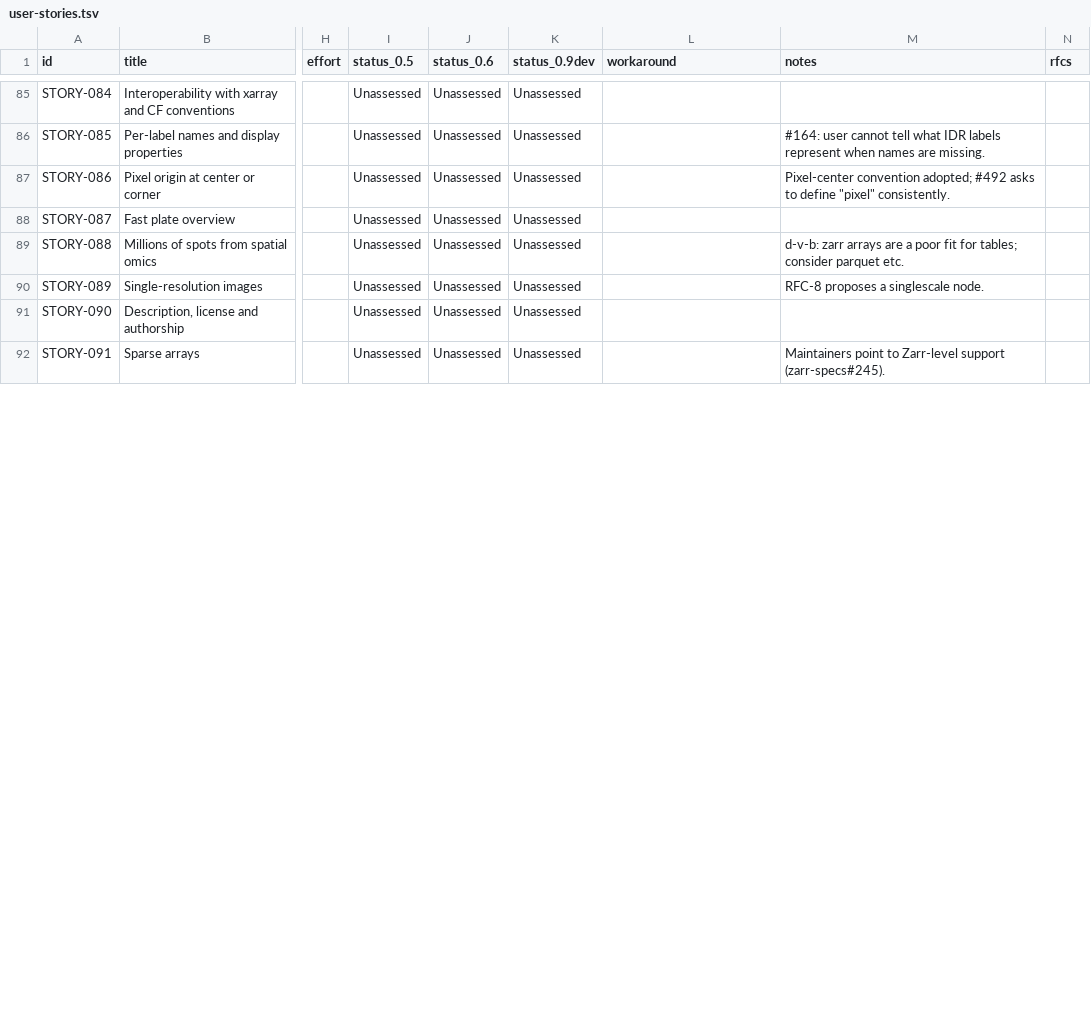
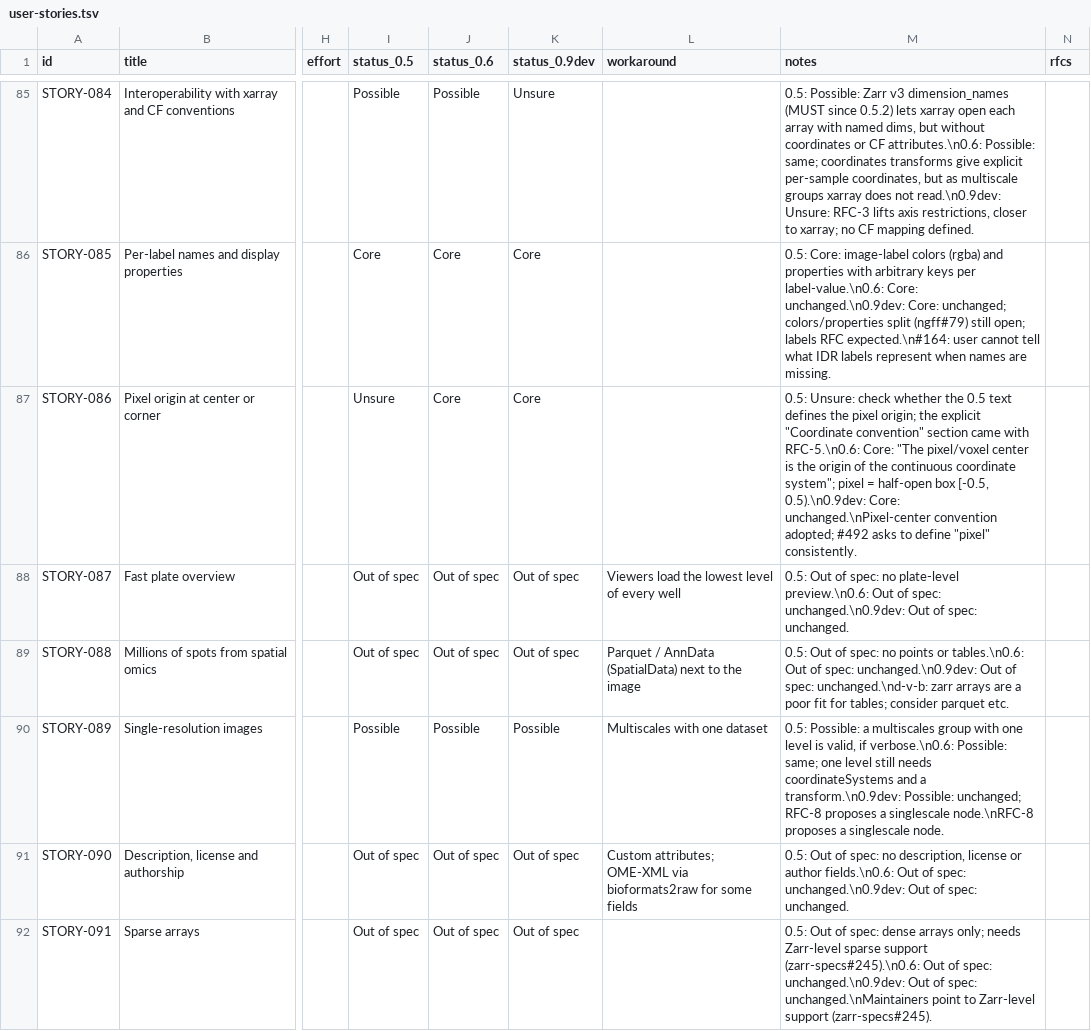
Before and after one commit to German-BioImaging/ome-zarr-stories, a TSV file: user-stories.tsv, drawn as a sheet; only a part is shown, gaps mark what is left out; the diff covers the shown part only; the diff names each change by its address in the sheet, - before the commit and + after, or states it on an @@ line.

```diff
--- a/user-stories.tsv
+++ b/user-stories.tsv
-I85 (status_0.5): Unassessed
+I85 (status_0.5): Possible
-J85 (status_0.6): Unassessed
+J85 (status_0.6): Possible
-K85 (status_0.9dev): Unassessed
+K85 (status_0.9dev): Unsure
-M85 (notes): (empty)
+M85 (notes): 0.5: Possible: Zarr v3 dimension_names (MUST since 0.5.2) lets xarray open each array with named dims, but without coordinates or CF attributes.\n0.6: Possible: same; coordinates transforms give explicit per-sample coordinates, but as multiscale groups xarray does not read.\n0.9dev: Unsure: RFC-3 lifts axis restrictions, closer to xarray; no CF mapping defined.
-I86 (status_0.5): Unassessed
+I86 (status_0.5): Core
-J86:J87 (status_0.6): Unassessed
+J86:J87 (status_0.6): Core
-K86:K87 (status_0.9dev): Unassessed
+K86:K87 (status_0.9dev): Core
-M86 (notes): #164: user cannot…
+M86 (notes): 0.5: Core: image-label colors (rgba) and properties with arbitrary keys per label-value.\n0.6: Core: unchanged.\n0.9dev: Core: unchanged; colors/properties split (ngff#79) still open; labels RFC expected.\n#164: user cannot…
-I87 (status_0.5): Unassessed
+I87 (status_0.5): Unsure
-M87 (notes): Pixel-center convention adopted;…
+M87 (notes): 0.5: Unsure: check whether the 0.5 text defines the pixel origin; the explicit "Coordinate convention" section came with RFC-5.\n0.6: Core: "The pixel/voxel center is the origin of the continuous coordinate system"; pixel = half-open box [-0.5, 0.5).\n0.9dev: Core: unchanged.\nPixel-center convention adopted;…
-I88:I89 (status_0.5): Unassessed
+I88:I89 (status_0.5): Out of spec
-J88:J89 (status_0.6): Unassessed
+J88:J89 (status_0.6): Out of spec
-K88:K89 (status_0.9dev): Unassessed
+K88:K89 (status_0.9dev): Out of spec
-L88 (workaround): (empty)
+L88 (workaround): Viewers load the lowest level of every well
-M88 (notes): (empty)
+M88 (notes): 0.5: Out of spec: no plate-level preview.\n0.6: Out of spec: unchanged.\n0.9dev: Out of spec: unchanged.
-L89 (workaround): (empty)
+L89 (workaround): Parquet / AnnData (SpatialData) next to the image
-M89 (notes): d-v-b: zarr arrays…
+M89 (notes): 0.5: Out of spec: no points or tables.\n0.6: Out of spec: unchanged.\n0.9dev: Out of spec: unchanged.\nd-v-b: zarr arrays…
-I90 (status_0.5): Unassessed
+I90 (status_0.5): Possible
-J90 (status_0.6): Unassessed
+J90 (status_0.6): Possible
-K90 (status_0.9dev): Unassessed
+K90 (status_0.9dev): Possible
-L90 (workaround): (empty)
+L90 (workaround): Multiscales with one dataset
-M90 (notes): RFC-8 proposes a…
+M90 (notes): 0.5: Possible: a multiscales group with one level is valid, if verbose.\n0.6: Possible: same; one level still needs coordinateSystems and a transform.\n0.9dev: Possible: unchanged; RFC-8 proposes a singlescale node.\nRFC-8 proposes a…
-I91:I92 (status_0.5): Unassessed
+I91:I92 (status_0.5): Out of spec
-J91:J92 (status_0.6): Unassessed
+J91:J92 (status_0.6): Out of spec
-K91:K92 (status_0.9dev): Unassessed
+K91:K92 (status_0.9dev): Out of spec
-L91 (workaround): (empty)
+L91 (workaround): Custom attributes; OME-XML via bioformats2raw for some fields
-M91 (notes): (empty)
+M91 (notes): 0.5: Out of spec: no description, license or author fields.\n0.6: Out of spec: unchanged.\n0.9dev: Out of spec: unchanged.
-M92 (notes): Maintainers point to…
+M92 (notes): 0.5: Out of spec: dense arrays only; needs Zarr-level sparse support (zarr-specs#245).\n0.6: Out of spec: unchanged.\n0.9dev: Out of spec: unchanged.\nMaintainers point to…
```
Also changed, not shown: 52 edited cells elsewhere in this file.
